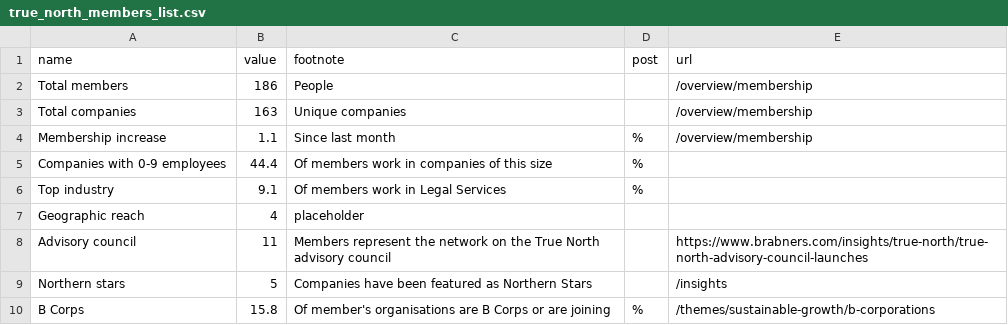
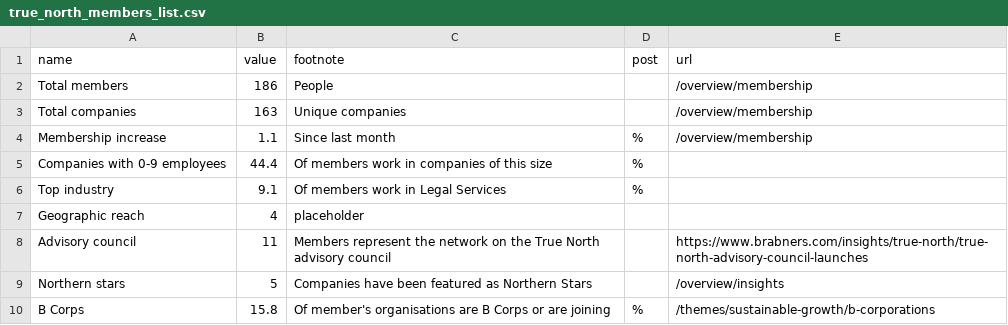
Before and after one commit to open-innovations/true-north, a CSV file: src/_data/dashboard/true_north_members_list.csv, drawn as a sheet.

Commit message:
Move insights into true north

```diff
--- a/src/_data/dashboard/true_north_members_list.csv
+++ b/src/_data/dashboard/true_north_members_list.csv
@@ -8,3 +8,3 @@ Geographic reach,4,placeholder,,
 Advisory council,11,Members represent the network on the True North advisory council,,https://www.brabners.com/insights/true-north/true-north-advisory-council-launches
-Northern stars,5,Companies have been featured as Northern Stars,,/insights
+Northern stars,5,Companies have been featured as Northern Stars,,/overview/insights
 B Corps,15.8,Of member's organisations are B Corps or are joining,%,/themes/sustainable-growth/b-corporations
```
Also changed, not shown: 5 other files.
